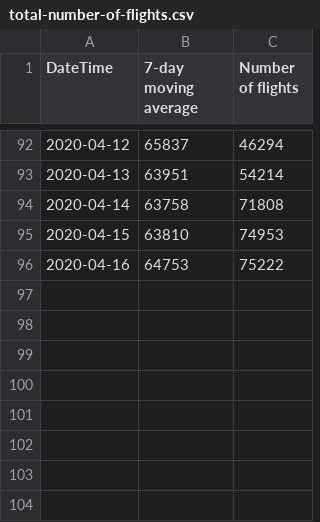
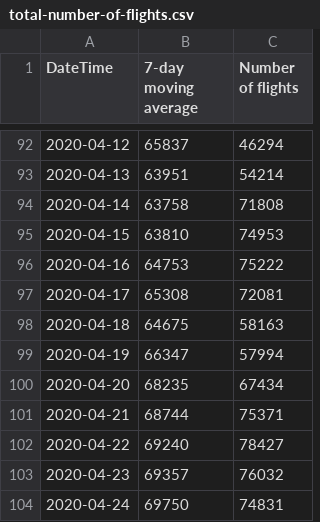
Before and after one commit to saadiyahhPrivate/FP-The-Impact-of-COVID-19, a CSV file: data/flightVolume/total-number-of-flights.csv, drawn as a sheet; only a part is shown, gaps mark what is left out; the diff names each change by its address in the sheet, - before the commit and + after, or states it on an @@ line.

```diff
--- a/data/flightVolume/total-number-of-flights.csv
+++ b/data/flightVolume/total-number-of-flights.csv
+row 97: 2020-04-17 | 65308 | 72081
+row 98: 2020-04-18 | 64675 | 58163
+row 99: 2020-04-19 | 66347 | 57994
+row 100: 2020-04-20 | 68235 | 67434
+row 101: 2020-04-21 | 68744 | 75371
+row 102: 2020-04-22 | 69240 | 78427
+row 103: 2020-04-23 | 69357 | 76032
+row 104: 2020-04-24 | 69750 | 74831
```
Also changed, not shown: data/flightVolume/number-of-commercial-flights.csv, 4 other files.
